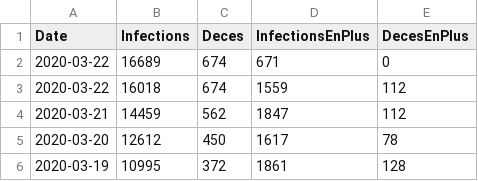
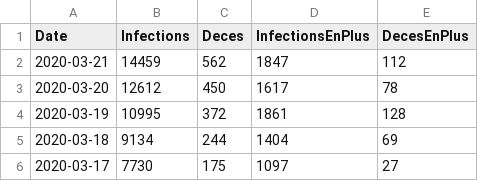
Before and after one commit to bacherecom/lecovid19.fr, a CSV file: numberOfCasesInFrance.csv, drawn as a sheet; only a part is shown; the shorter side is filled out with more unchanged rows.

Commit message:
Update numberOfCasesInFrance.csv

```diff
--- a/numberOfCasesInFrance.csv
+++ b/numberOfCasesInFrance.csv
@@ -1,4 +1,2 @@
 Date;Infections;Deces;InfectionsEnPlus;DecesEnPlus
-2020-03-22;16689;674;671;0
-2020-03-22;16018;674;1559;112
 2020-03-21;14459;562;1847;112
```
